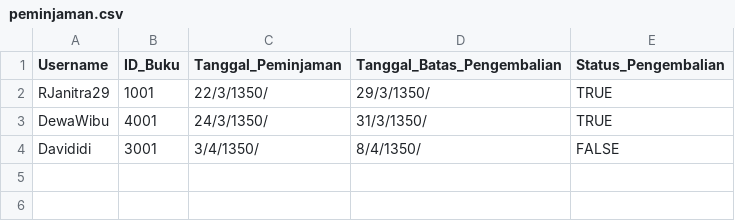
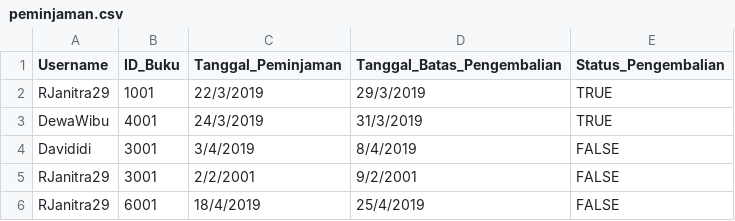
Before and after one commit to TFGungun/Tubes-Daspro, a CSV file: peminjaman.csv, drawn as a sheet.

```diff
--- a/peminjaman.csv
+++ b/peminjaman.csv
@@ -1,4 +1,6 @@
 Username,ID_Buku,Tanggal_Peminjaman,Tanggal_Batas_Pengembalian,Status_Pengembalian
-RJanitra29,1001,22/3/1350/,29/3/1350/,TRUE
-DewaWibu,4001,24/3/1350/,31/3/1350/,TRUE
-Davididi,3001,3/4/1350/,8/4/1350/,FALSE
+RJanitra29,1001,22/3/2019,29/3/2019,TRUE
+DewaWibu,4001,24/3/2019,31/3/2019,TRUE
+Davididi,3001,3/4/2019,8/4/2019,FALSE
+RJanitra29,3001,2/2/2001,9/2/2001,FALSE
+RJanitra29,6001,18/4/2019,25/4/2019,FALSE
```
Also changed, not shown: buku.csv, 12 other files.
